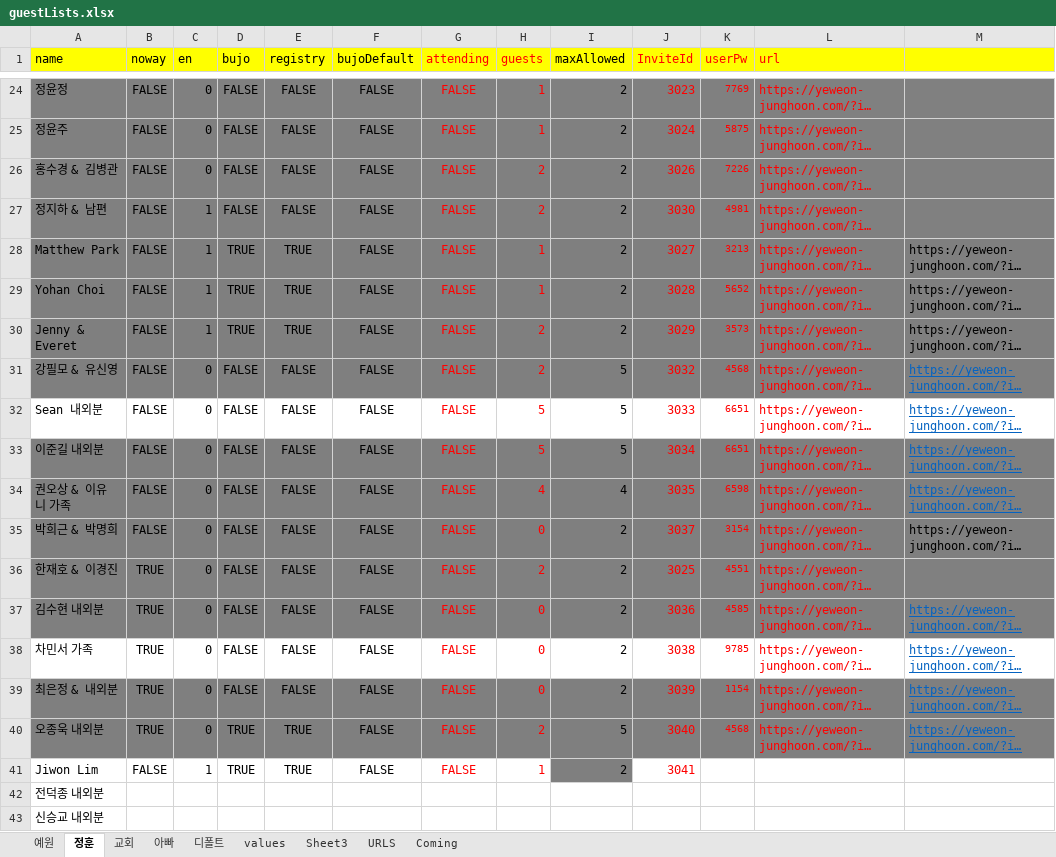
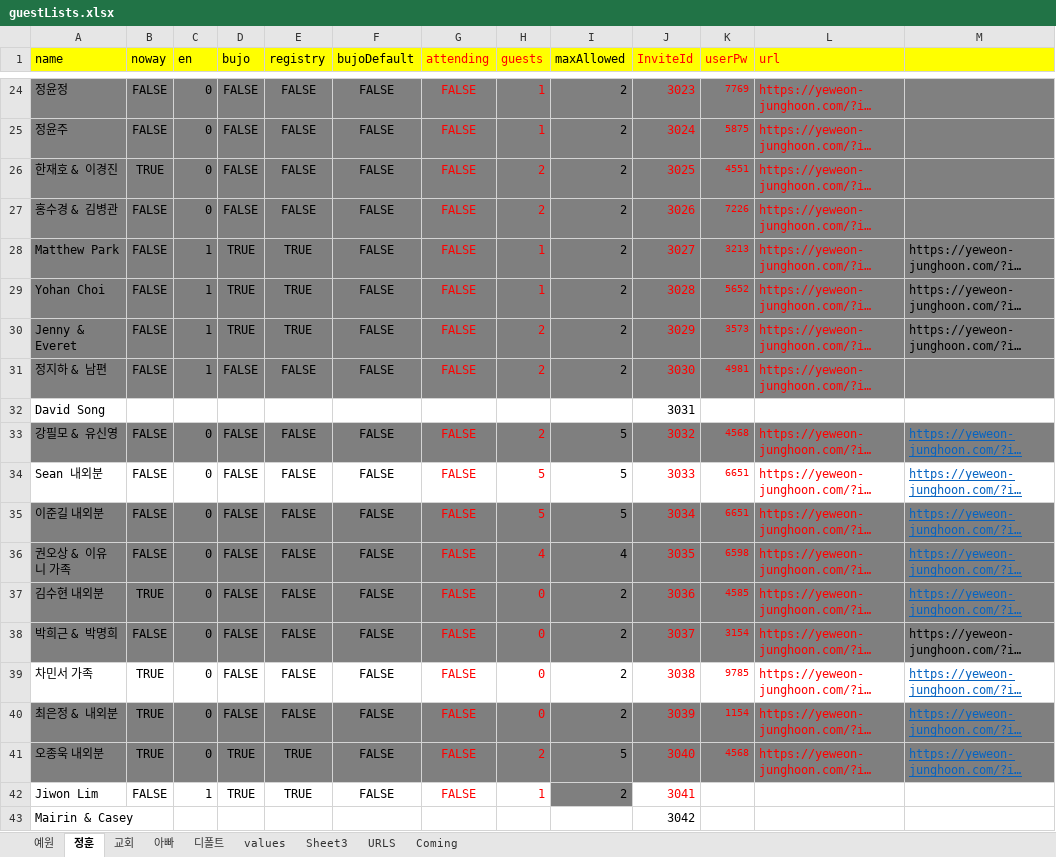
Before and after one commit to jhoonhan/mobile-wedding-invitation, an Excel workbook: guestLists.xlsx, sheet 정훈, drawn as a sheet; only a part is shown, gaps mark what is left out; long unchanged cells end in …; values as stored, in another font and other column widths than the file's, no borders; removed rows and columns are numbered as before the commit, all else as after; the diff names each change by its address in the sheet, - before the commit and + after, or states it on an @@ line.

```diff
--- a/guestLists.xlsx (sheet 정훈)
+++ b/guestLists.xlsx (sheet 정훈)
@@ row 36 moved to row 26: 한재호 & 이경진 @@
@@ row 27 moved to row 31: 정지하 & 남편 @@
+row 32: David Song |  |  |  |  |  |  |  |  | 3031
-row 42: 전덕종 내외분
-row 43: 신승교 내외분
+row 43: Mairin & Casey |  |  |  |  |  |  |  |  | 3042
```
Also changed, not shown: sheet 교회, sheet 아빠, formulas that keep their value, 12 other files.
